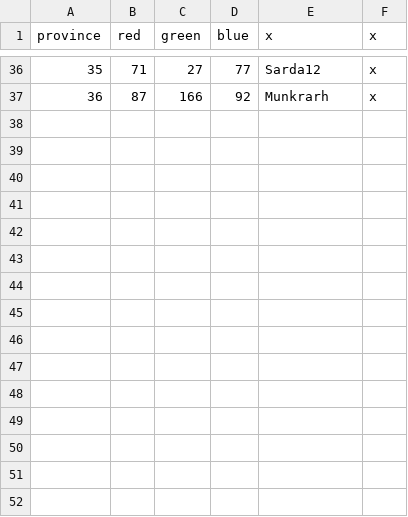
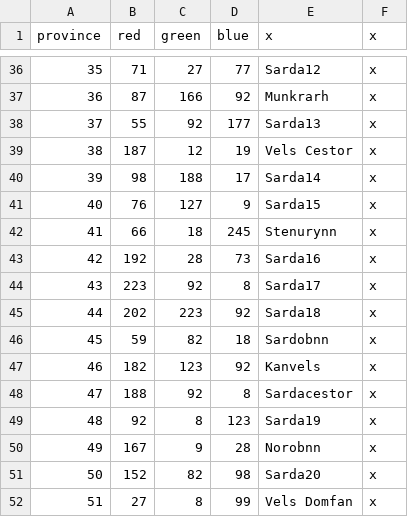
Before and after one commit to trashb0at/Crusader-Ynns, a CSV file: map/definition.csv, drawn as a sheet; only a part is shown, gaps mark what is left out; the diff names each change by its address in the sheet, - before the commit and + after, or states it on an @@ line.

Commit message:
more provinces

```diff
--- a/map/definition.csv
+++ b/map/definition.csv
+row 38: 37 | 55 | 92 | 177 | Sarda13 | x
+row 39: 38 | 187 | 12 | 19 | Vels Cestor | x
+row 40: 39 | 98 | 188 | 17 | Sarda14 | x
+row 41: 40 | 76 | 127 | 9 | Sarda15 | x
+row 42: 41 | 66 | 18 | 245 | Stenurynn | x
+row 43: 42 | 192 | 28 | 73 | Sarda16 | x
+row 44: 43 | 223 | 92 | 8 | Sarda17 | x
+row 45: 44 | 202 | 223 | 92 | Sarda18 | x
+row 46: 45 | 59 | 82 | 18 | Sardobnn | x
+row 47: 46 | 182 | 123 | 92 | Kanvels | x
+row 48: 47 | 188 | 92 | 8 | Sardacestor | x
+row 49: 48 | 92 | 8 | 123 | Sarda19 | x
+row 50: 49 | 167 | 9 | 28 | Norobnn | x
+row 51: 50 | 152 | 82 | 98 | Sarda20 | x
+row 52: 51 | 27 | 8 | 99 | Vels Domfan | x
```
Also changed, not shown: 2 other files.
